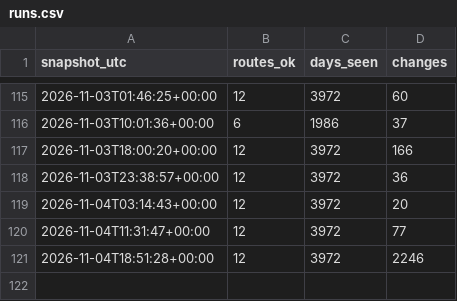
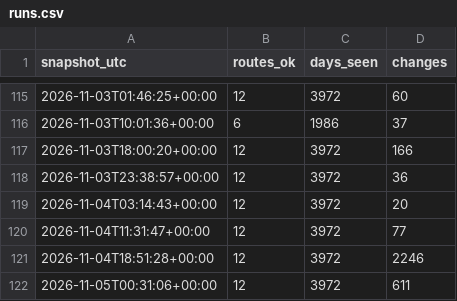
Before and after one commit to ShetlandJ/loganair-tracker, a CSV file: data/runs.csv, drawn as a sheet; only a part is shown, gaps mark what is left out; the diff names each change by its address in the sheet, - before the commit and + after, or states it on an @@ line.

```diff
--- a/data/runs.csv
+++ b/data/runs.csv
+row 122: 2026-11-05T00:31:06+00:00 | 12 | 3972 | 611
```
Also changed, not shown: 2 other files.
